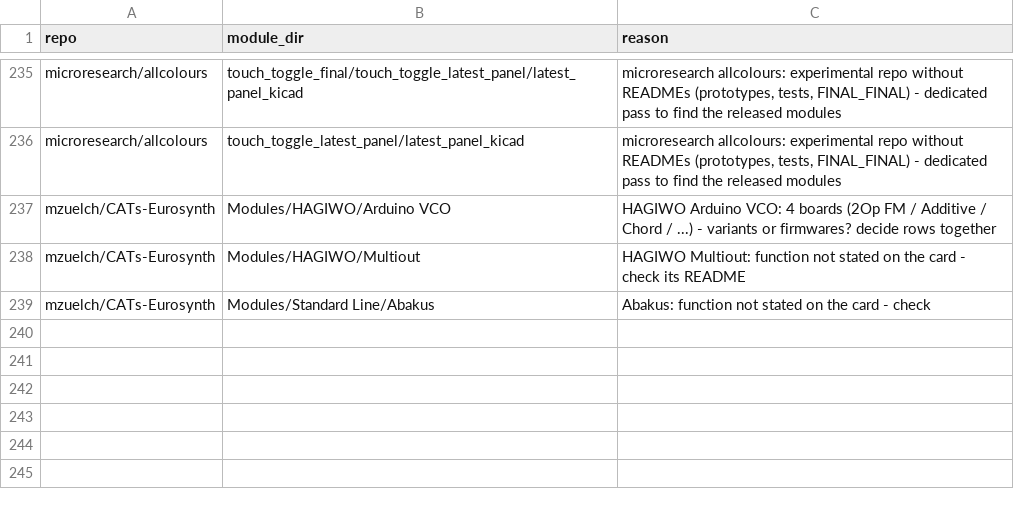
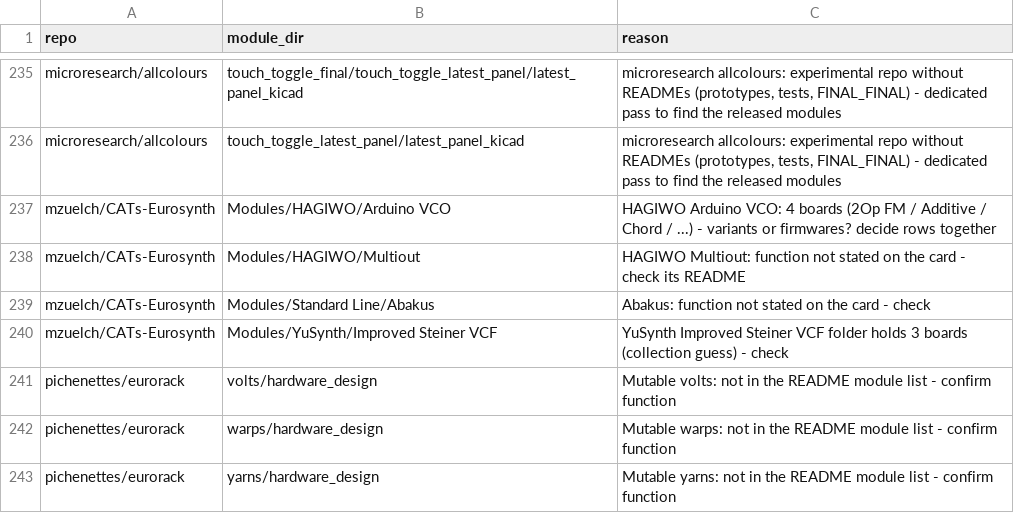
Before and after one commit to daaaaaaaaaniel/my-awesome-eurorack, a TSV file: data/deferred.tsv, drawn as a sheet; only a part is shown, gaps mark what is left out; the diff names each change by its address in the sheet, - before the commit and + after, or states it on an @@ line.

```diff
--- a/data/deferred.tsv
+++ b/data/deferred.tsv
+row 240: mzuelch/CATs-Eurosynth | Modules/YuSynth/Improved Steiner VCF | YuSynth Improved Steiner VCF folder holds 3 boards (collection guess) - check
+row 241: pichenettes/eurorack | volts/hardware_design | Mutable volts: not in the README module list - confirm function
+row 242: pichenettes/eurorack | warps/hardware_design | Mutable warps: not in the README module list - confirm function
+row 243: pichenettes/eurorack | yarns/hardware_design | Mutable yarns: not in the README module list - confirm function
```
Also changed, not shown: data/runlist.tsv, 5 other files.
